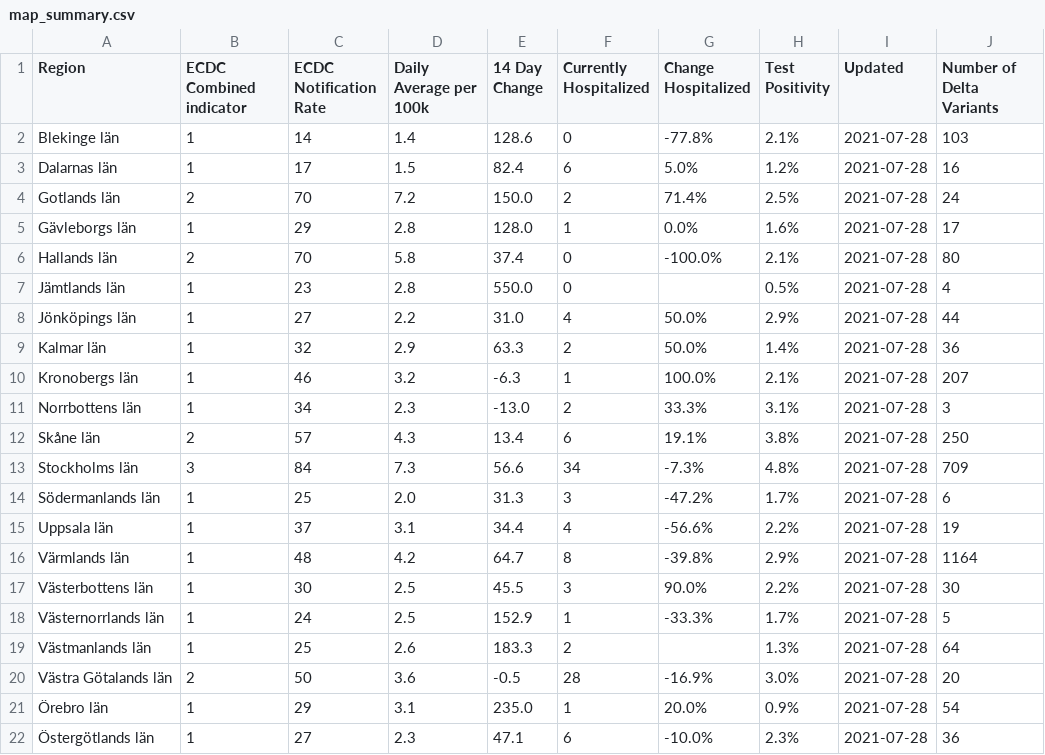
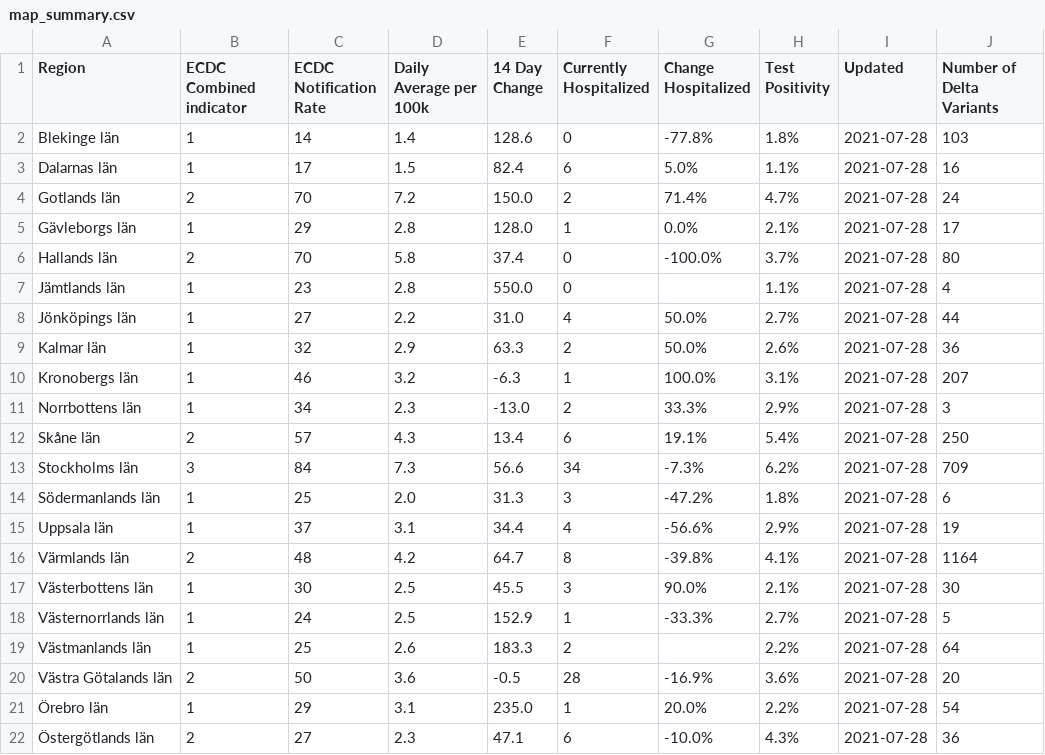
Before and after one commit to covidxix/csvdata, a CSV file: map_summary.csv, drawn as a sheet.

Commit message:
test data, week 29

```diff
--- a/map_summary.csv
+++ b/map_summary.csv
@@ -1,22 +1,22 @@
 Region,ECDC Combined indicator,ECDC Notification Rate,Daily Average per 100k,14 Day Change,Currently Hospitalized,Change Hospitalized,Test Positivity,Updated,Number of Delta Variants
-Blekinge län,1,14,1.4,128.6,0,-77.8%,2.1%,2021-07-28,103
-Dalarnas län,1,17,1.5,82.4,6,5.0%,1.2%,2021-07-28,16
-Gotlands län,2,70,7.2,150.0,2,71.4%,2.5%,2021-07-28,24
-Gävleborgs län,1,29,2.8,128.0,1,0.0%,1.6%,2021-07-28,17
-Hallands län,2,70,5.8,37.4,0,-100.0%,2.1%,2021-07-28,80
-Jämtlands län,1,23,2.8,550.0,0,,0.5%,2021-07-28,4
-Jönköpings län,1,27,2.2,31.0,4,50.0%,2.9%,2021-07-28,44
-Kalmar län,1,32,2.9,63.3,2,50.0%,1.4%,2021-07-28,36
-Kronobergs län,1,46,3.2,-6.3,1,100.0%,2.1%,2021-07-28,207
-Norrbottens län,1,34,2.3,-13.0,2,33.3%,3.1%,2021-07-28,3
-Skåne län,2,57,4.3,13.4,6,19.1%,3.8%,2021-07-28,250
-Stockholms län,3,84,7.3,56.6,34,-7.3%,4.8%,2021-07-28,709
-Södermanlands län,1,25,2.0,31.3,3,-47.2%,1.7%,2021-07-28,6
-Uppsala län,1,37,3.1,34.4,4,-56.6%,2.2%,2021-07-28,19
-Värmlands län,1,48,4.2,64.7,8,-39.8%,2.9%,2021-07-28,1164
-Västerbottens län,1,30,2.5,45.5,3,90.0%,2.2%,2021-07-28,30
-Västernorrlands län,1,24,2.5,152.9,1,-33.3%,1.7%,2021-07-28,5
-Västmanlands län,1,25,2.6,183.3,2,,1.3%,2021-07-28,64
-Västra Götalands län,2,50,3.6,-0.5,28,-16.9%,3.0%,2021-07-28,20
-Örebro län,1,29,3.1,235.0,1,20.0%,0.9%,2021-07-28,54
-Östergötlands län,1,27,2.3,47.1,6,-10.0%,2.3%,2021-07-28,36
+Blekinge län,1,14,1.4,128.6,0,-77.8%,1.8%,2021-07-28,103
+Dalarnas län,1,17,1.5,82.4,6,5.0%,1.1%,2021-07-28,16
+Gotlands län,2,70,7.2,150.0,2,71.4%,4.7%,2021-07-28,24
+Gävleborgs län,1,29,2.8,128.0,1,0.0%,2.1%,2021-07-28,17
+Hallands län,2,70,5.8,37.4,0,-100.0%,3.7%,2021-07-28,80
+Jämtlands län,1,23,2.8,550.0,0,,1.1%,2021-07-28,4
+Jönköpings län,1,27,2.2,31.0,4,50.0%,2.7%,2021-07-28,44
+Kalmar län,1,32,2.9,63.3,2,50.0%,2.6%,2021-07-28,36
+Kronobergs län,1,46,3.2,-6.3,1,100.0%,3.1%,2021-07-28,207
+Norrbottens län,1,34,2.3,-13.0,2,33.3%,2.9%,2021-07-28,3
+Skåne län,2,57,4.3,13.4,6,19.1%,5.4%,2021-07-28,250
+Stockholms län,3,84,7.3,56.6,34,-7.3%,6.2%,2021-07-28,709
+Södermanlands län,1,25,2.0,31.3,3,-47.2%,1.8%,2021-07-28,6
+Uppsala län,1,37,3.1,34.4,4,-56.6%,2.9%,2021-07-28,19
+Värmlands län,2,48,4.2,64.7,8,-39.8%,4.1%,2021-07-28,1164
+Västerbottens län,1,30,2.5,45.5,3,90.0%,2.1%,2021-07-28,30
+Västernorrlands län,1,24,2.5,152.9,1,-33.3%,2.7%,2021-07-28,5
+Västmanlands län,1,25,2.6,183.3,2,,2.2%,2021-07-28,64
+Västra Götalands län,2,50,3.6,-0.5,28,-16.9%,3.6%,2021-07-28,20
+Örebro län,1,29,3.1,235.0,1,20.0%,2.2%,2021-07-28,54
+Östergötlands län,2,27,2.3,47.1,6,-10.0%,4.3%,2021-07-28,36
```
